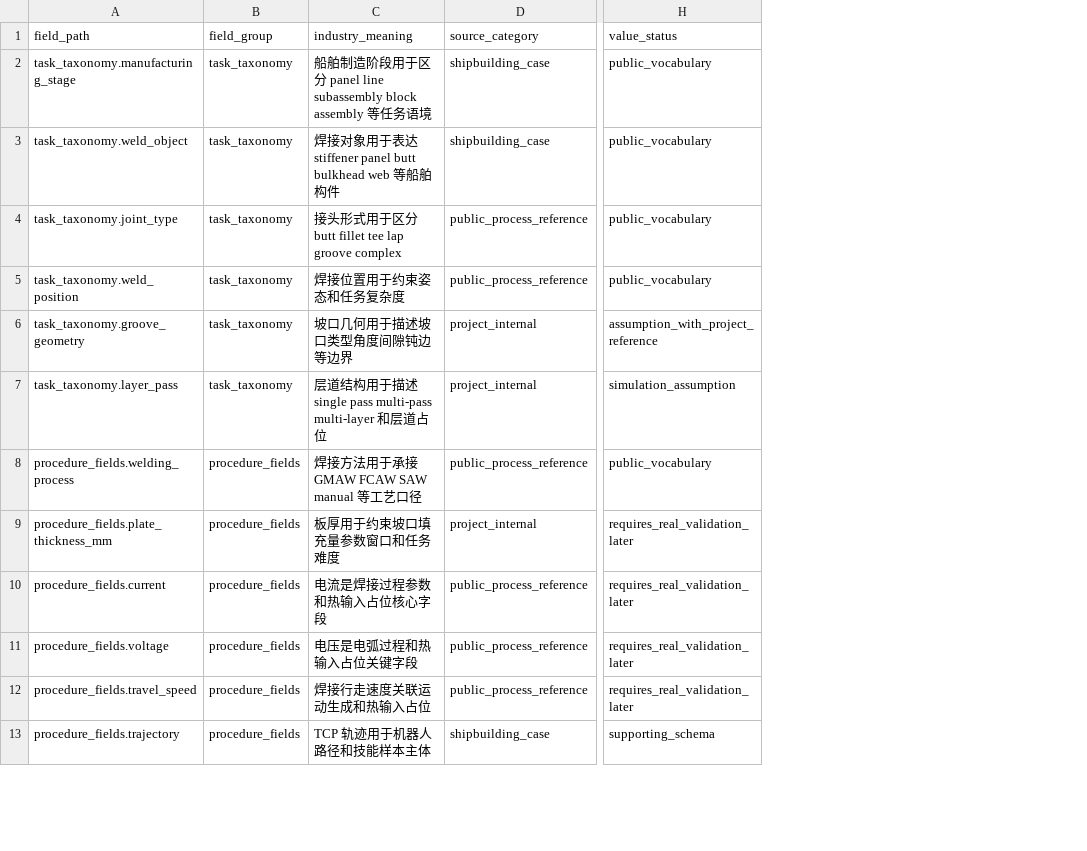
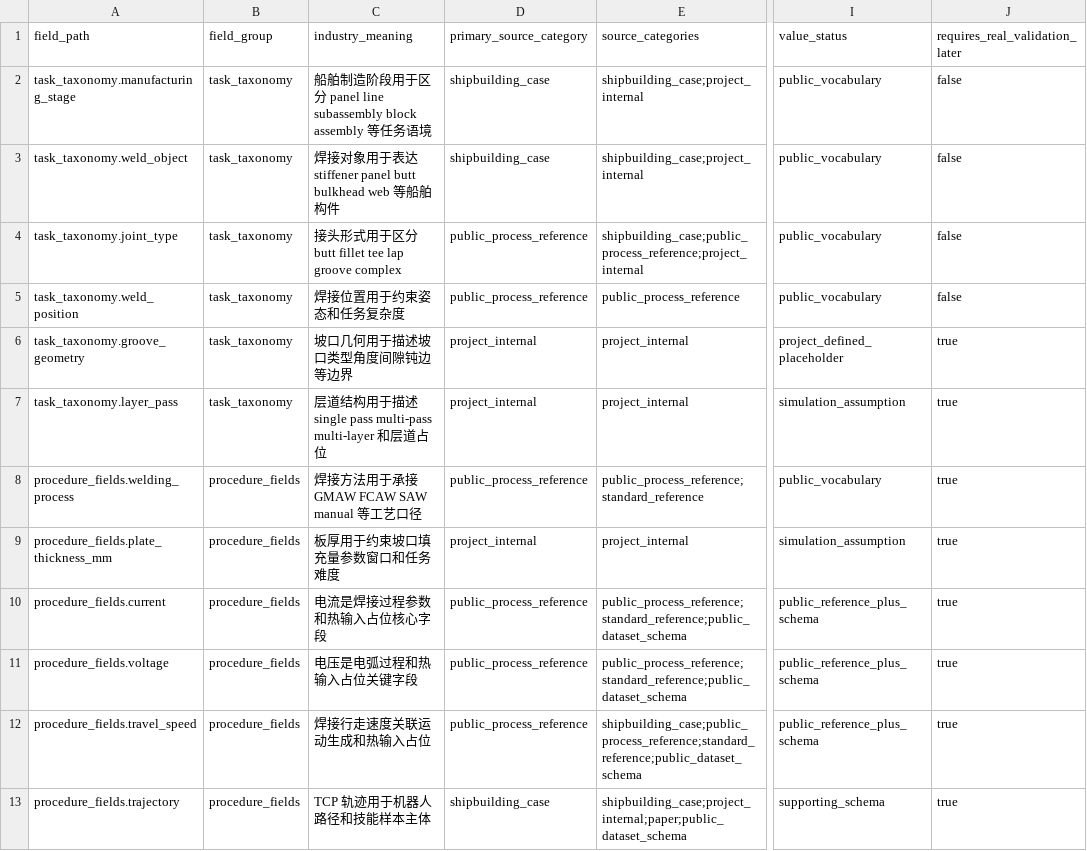
Before and after one commit to LloydS827/A02-WeldingPlatform, a CSV file: docs/data-foundation/research/synthetic_v2_field_gap_matrix.csv, drawn as a sheet; only a part is shown, gaps mark what is left out; addresses are those after the commit; the diff covers the shown part only; the diff names each change by its address in the sheet, - before the commit and + after, or states it on an @@ line.

Commit message:
docs: tighten synthetic v2 research gate

```diff
--- a/docs/data-foundation/research/synthetic_v2_field_gap_matrix.csv
+++ b/docs/data-foundation/research/synthetic_v2_field_gap_matrix.csv
+column E (source_categories), rows 2-13: shipbuilding_case;project_internal | shipbuilding_case;project_internal | shipbuilding_case;public_process_reference;project_internal | public_process_reference | project_internal | project_internal | public_process_reference;standard_reference | project_internal | public_process_reference;standard_reference;public_dataset_schema | public_process_reference;standard_reference;public_dataset_schema | shipbuilding_case;public_process_reference;standard_reference;public_dataset_schema | shipbuilding_case;project_internal;paper;public_dataset_schema
+column J (requires_real_validation_later), rows 2-13: false | false | false | false | true | true | true | true | true | true | true | true
-D1: source_category
+D1: primary_source_category
-I6 (value_status): assumption_with_project_reference
+I6 (value_status): project_defined_placeholder
-I9 (value_status): requires_real_validation_later
+I9 (value_status): simulation_assumption
-I10:I12 (value_status): requires_real_validation_later
+I10:I12 (value_status): public_reference_plus_schema
```
Also changed, not shown: 3 edited cells elsewhere in this file, 1 other file.
